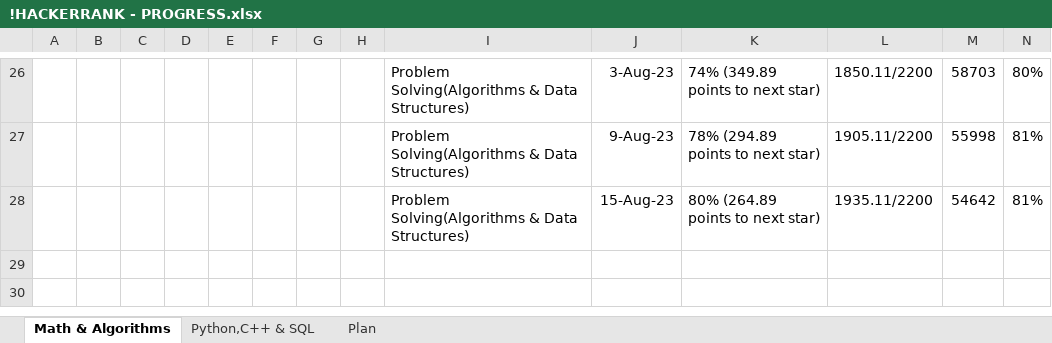
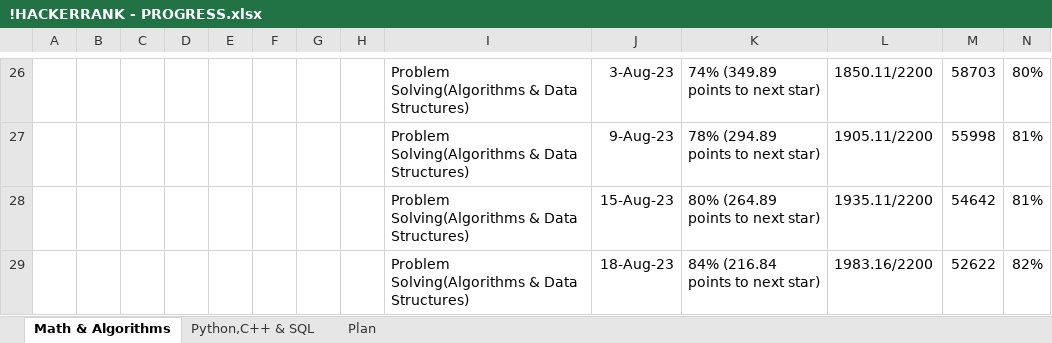
Before and after one commit to osadly/HackerRank, an Excel workbook: !HACKERRANK - PROGRESS.xlsx, sheet Math & Algorithms, drawn as a sheet; only a part is shown, gaps mark what is left out; values as stored, in another font and other column widths than the file's, no borders; table styles not drawn; the diff names each change by its address in the sheet, - before the commit and + after, or states it on an @@ line.

Commit message:
Add files via upload

```diff
--- a/!HACKERRANK - PROGRESS.xlsx (sheet Math & Algorithms)
+++ b/!HACKERRANK - PROGRESS.xlsx (sheet Math & Algorithms)
+row 29:  |  |  |  |  |  |  |  | Problem Solving(Algorithms & Data Structures) | 18-Aug-23 | 84% (216.84 points to next star) | 1983.16/2200 | 52622 | 82%
```
